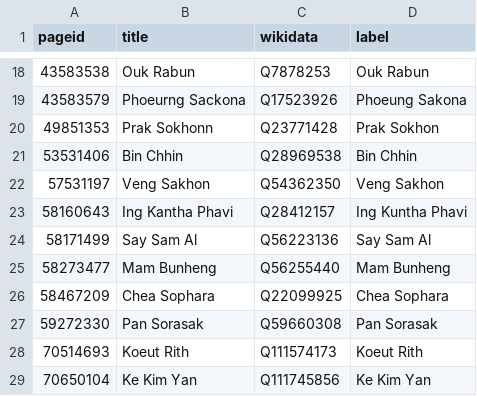
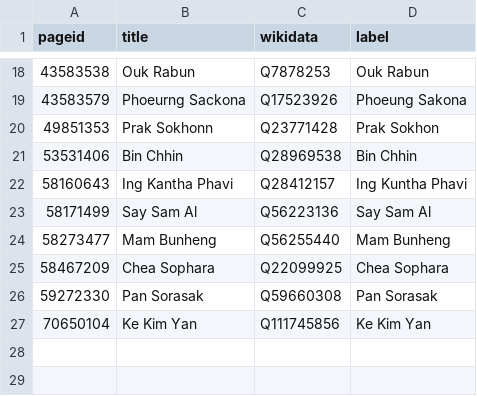
Before and after one commit to every-politician-scrapers/cambodia, a CSV file: enwiki/index.csv, drawn as a sheet; only a part is shown, gaps mark what is left out.

```diff
--- a/enwiki/index.csv
+++ b/enwiki/index.csv
@@ -21,3 +21,2 @@ pageid,title,wikidata,label
 53531406,Bin Chhin,Q28969538,Bin Chhin
-57531197,Veng Sakhon,Q54362350,Veng Sakhon
 58160643,Ing Kantha Phavi,Q28412157,Ing Kuntha Phavi
@@ -27,3 +26,2 @@ pageid,title,wikidata,label
 59272330,Pan Sorasak,Q59660308,Pan Sorasak
-70514693,Koeut Rith,Q111574173,Koeut Rith
 70650104,Ke Kim Yan,Q111745856,Ke Kim Yan
```
Also changed, not shown: enwiki/csv/42858283.csv, 5 other files.
